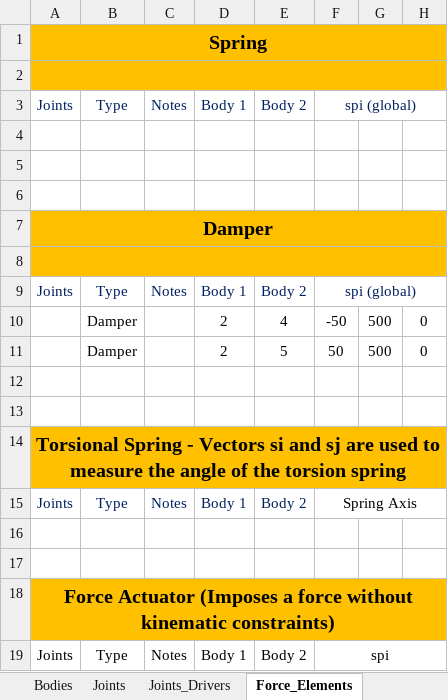
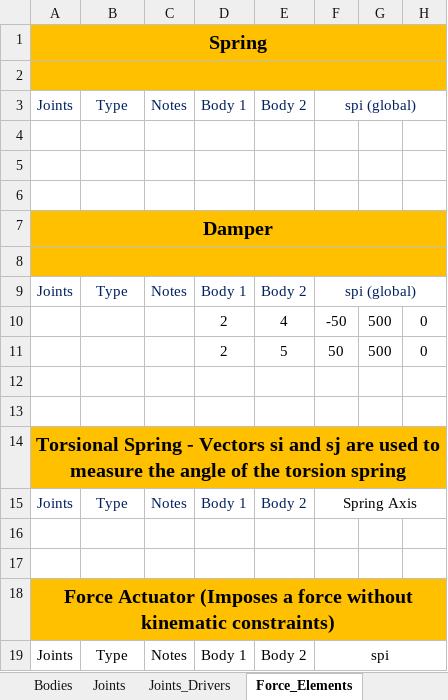
Before and after one commit to TiagoMSCarvalho/Multibody-System-Thesis-Software, an Excel workbook: mbs-EP-v.1.0.0/Excel Files/flyball_governor/flyball_governor_gravity_damper.xlsx, sheet Force_Elements, drawn as a sheet; only a part is shown; values as stored, in another font and other column widths than the file's, no borders; the diff names each change by its address in the sheet, - before the commit and + after, or states it on an @@ line.

```diff
--- a/mbs-EP-v.1.0.0/Excel Files/flyball_governor/flyball_governor_gravity_damper.xlsx (sheet Force_Elements)
+++ b/mbs-EP-v.1.0.0/Excel Files/flyball_governor/flyball_governor_gravity_damper.xlsx (sheet Force_Elements)
-B10:B11: Damper
+B10:B11: (empty)
```
Also changed, not shown: mbs-EP-v.1.0.1/Excel Files/flyball_governor_damper.xlsx, 22 other files.
